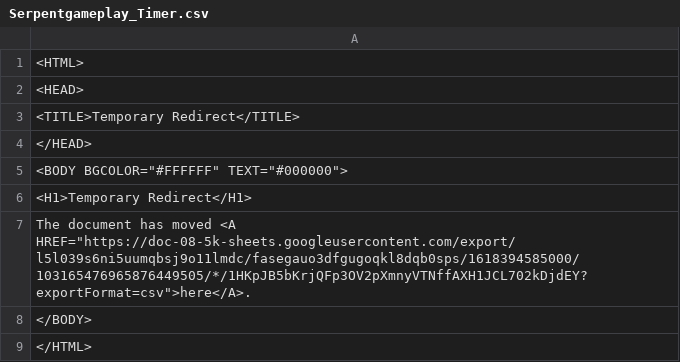
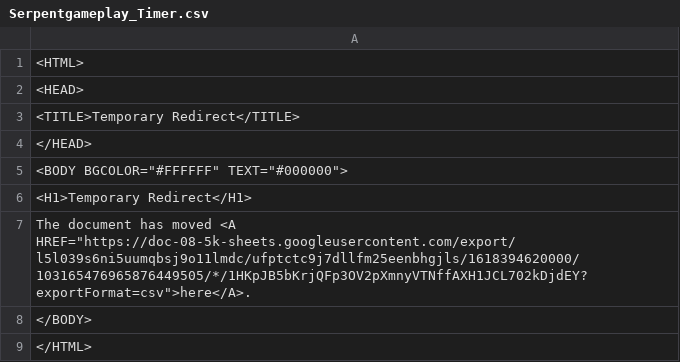
Before and after one commit to daanbreur/cdn, a CSV file: Serpentgameplay_Timer.csv, drawn as a sheet.

Commit message:
upload

```diff
--- a/Serpentgameplay_Timer.csv
+++ b/Serpentgameplay_Timer.csv
@@ -6,3 +6,3 @@
 <H1>Temporary Redirect</H1>
-The document has moved <A HREF="https://doc-08-5k-sheets.googleusercontent.com/export/l5l039s6ni5uumqbsj9o11lmdc/fasegauo3dfgugoqkl8dqb0sps/1618394585000/103165476965876449505/*/1HKpJB5bKrjQFp3OV2pXmnyVTNffAXH1JCL702kDjdEY?exportFormat=csv">here</A>.
+The document has moved <A HREF="https://doc-08-5k-sheets.googleusercontent.com/export/l5l039s6ni5uumqbsj9o11lmdc/ufptctc9j7dllfm25eenbhgjls/1618394620000/103165476965876449505/*/1HKpJB5bKrjQFp3OV2pXmnyVTNffAXH1JCL702kDjdEY?exportFormat=csv">here</A>.
 </BODY>
```
